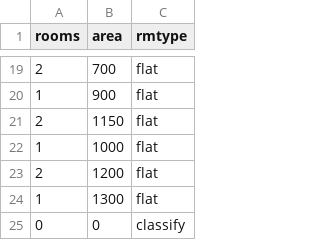
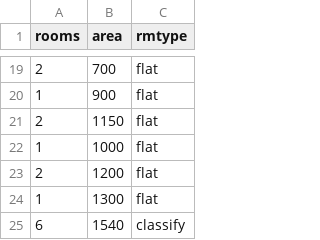
Before and after one commit to elicwhite/javascript-ml, a TSV file: knn/data.tsv, drawn as a sheet; only a part is shown, gaps mark what is left out; removed rows and columns are numbered as before the commit, all else as after; the diff names each change by its address in the sheet, - before the commit and + after, or states it on an @@ line.

```diff
--- a/knn/data.tsv
+++ b/knn/data.tsv
-row 25: 0 | 0 | classify
+row 25: 6 | 1540 | classify
```
Also changed, not shown: 1 other file.
